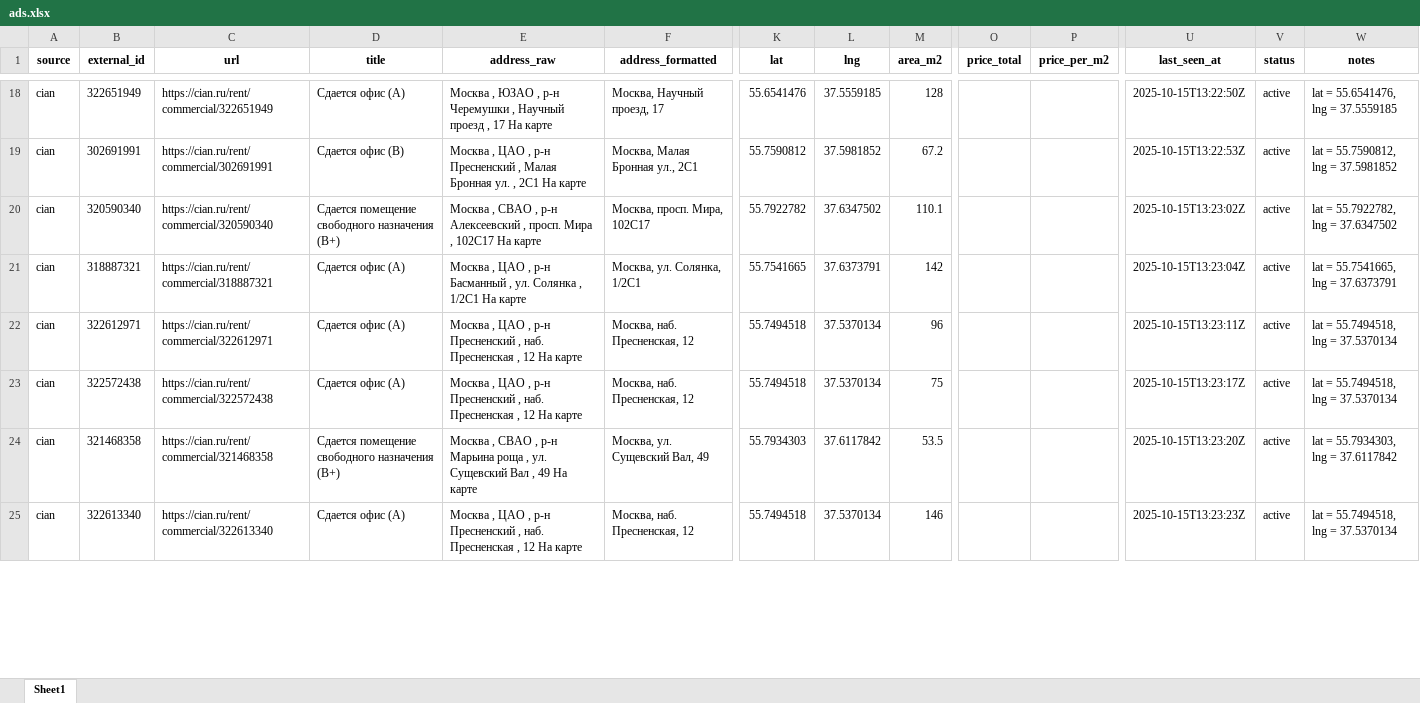
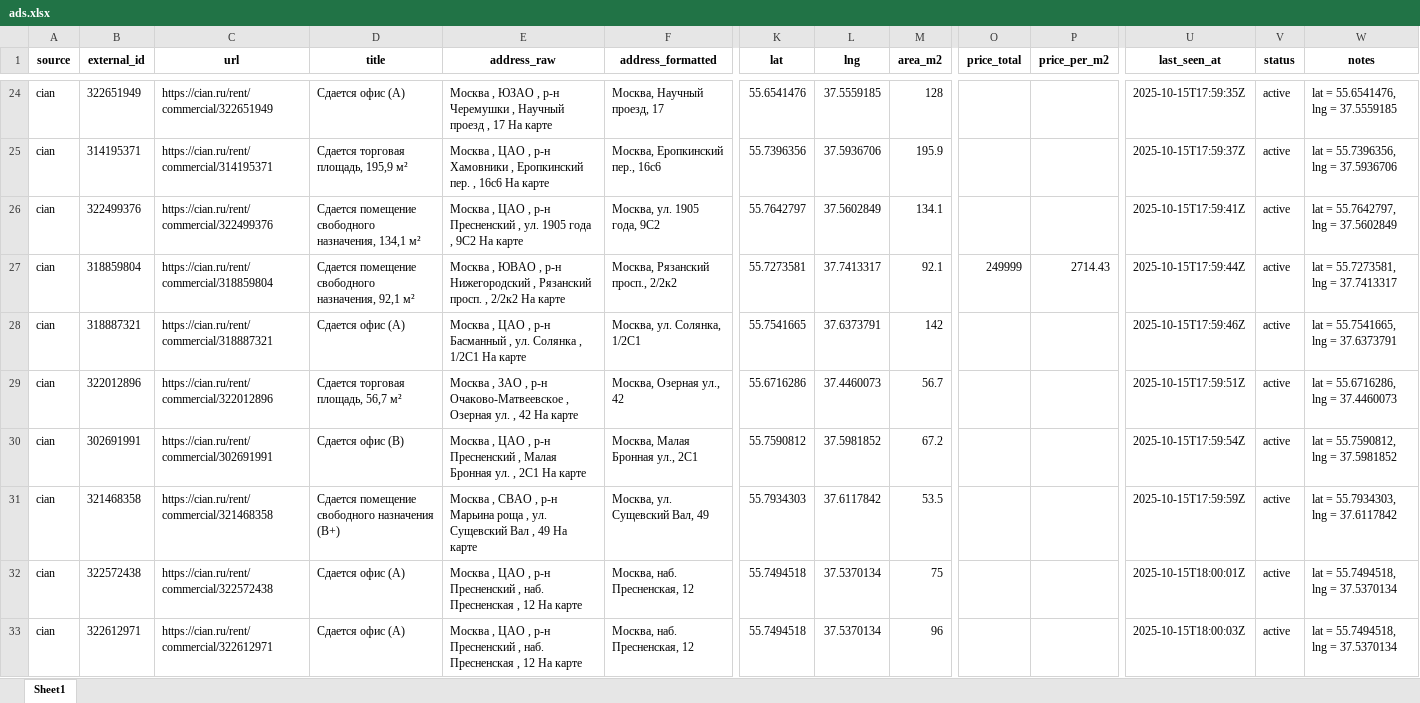
Before and after one commit to YourBrobbb/HHProject, an Excel workbook: Data/ads.xlsx, sheet Sheet1, drawn as a sheet; only a part is shown, gaps mark what is left out; values as stored, in another font and other column widths than the file's, no borders; removed rows and columns are numbered as before the commit, all else as after; rows hold the shown columns only; the diff covers the shown part only; the diff names each change by its address in the sheet, - before the commit and + after, or states it on an @@ line.

```diff
--- a/Data/ads.xlsx (sheet Sheet1)
+++ b/Data/ads.xlsx (sheet Sheet1)
-U24 (last_seen_at): 2025-10-15T13:22:50Z
+U24 (last_seen_at): 2025-10-15T17:59:35Z
-row 19: cian | 302691991 | https://cian.ru/rent/commercial/302691991 | Сдается офис (B) | Москва , ЦАО , р-н Пресненский , Малая Бронная ул. , 2С1 На карте | Москва, Малая Бронная ул., 2С1 | 55.7590812 | 37.5981852 | 67.2 |  |  | 2025-10-15T13:22:53Z | active | lat = 55.7590812, lng = 37.5981852
-row 20: cian | 320590340 | https://cian.ru/rent/commercial/320590340 | Сдается помещение свободного назначения (B+) | Москва , СВАО , р-н Алексеевский , просп. Мира , 102С17 На карте | Москва, просп. Мира, 102С17 | 55.7922782 | 37.6347502 | 110.1 |  |  | 2025-10-15T13:23:02Z | active | lat = 55.7922782, lng = 37.6347502
+row 25: cian | 314195371 | https://cian.ru/rent/commercial/314195371 | Сдается торговая площадь, 195,9 м² | Москва , ЦАО , р-н Хамовники , Еропкинский пер. , 16с6 На карте | Москва, Еропкинский пер., 16с6 | 55.7396356 | 37.5936706 | 195.9 |  |  | 2025-10-15T17:59:37Z | active | lat = 55.7396356, lng = 37.5936706
+row 26: cian | 322499376 | https://cian.ru/rent/commercial/322499376 | Сдается помещение свободного назначения, 134,1 м² | Москва , ЦАО , р-н Пресненский , ул. 1905 года , 9С2 На карте | Москва, ул. 1905 года, 9С2 | 55.7642797 | 37.5602849 | 134.1 |  |  | 2025-10-15T17:59:41Z | active | lat = 55.7642797, lng = 37.5602849
+row 27: cian | 318859804 | https://cian.ru/rent/commercial/318859804 | Сдается помещение свободного назначения, 92,1 м² | Москва , ЮВАО , р-н Нижегородский , Рязанский просп. , 2/2к2 На карте | Москва, Рязанский просп., 2/2к2 | 55.7273581 | 37.7413317 | 92.1 | 249999 | 2714.43 | 2025-10-15T17:59:44Z | active | lat = 55.7273581, lng = 37.7413317
-U28 (last_seen_at): 2025-10-15T13:23:04Z
+U28 (last_seen_at): 2025-10-15T17:59:46Z
-row 22: cian | 322612971 | https://cian.ru/rent/commercial/322612971 | Сдается офис (А) | Москва , ЦАО , р-н Пресненский , наб. Пресненская , 12 На карте | Москва, наб. Пресненская, 12 | 55.7494518 | 37.5370134 | 96 |  |  | 2025-10-15T13:23:11Z | active | lat = 55.7494518, lng = 37.5370134
+row 29: cian | 322012896 | https://cian.ru/rent/commercial/322012896 | Сдается торговая площадь, 56,7 м² | Москва , ЗАО , р-н Очаково-Матвеевское , Озерная ул. , 42 На карте | Москва, Озерная ул., 42 | 55.6716286 | 37.4460073 | 56.7 |  |  | 2025-10-15T17:59:51Z | active | lat = 55.6716286, lng = 37.4460073
+row 30: cian | 302691991 | https://cian.ru/rent/commercial/302691991 | Сдается офис (B) | Москва , ЦАО , р-н Пресненский , Малая Бронная ул. , 2С1 На карте | Москва, Малая Бронная ул., 2С1 | 55.7590812 | 37.5981852 | 67.2 |  |  | 2025-10-15T17:59:54Z | active | lat = 55.7590812, lng = 37.5981852
+row 31: cian | 321468358 | https://cian.ru/rent/commercial/321468358 | Сдается помещение свободного назначения (B+) | Москва , СВАО , р-н Марьина роща , ул. Сущевский Вал , 49 На карте | Москва, ул. Сущевский Вал, 49 | 55.7934303 | 37.6117842 | 53.5 |  |  | 2025-10-15T17:59:59Z | active | lat = 55.7934303, lng = 37.6117842
-U32 (last_seen_at): 2025-10-15T13:23:17Z
+U32 (last_seen_at): 2025-10-15T18:00:01Z
-row 24: cian | 321468358 | https://cian.ru/rent/commercial/321468358 | Сдается помещение свободного назначения (B+) | Москва , СВАО , р-н Марьина роща , ул. Сущевский Вал , 49 На карте | Москва, ул. Сущевский Вал, 49 | 55.7934303 | 37.6117842 | 53.5 |  |  | 2025-10-15T13:23:20Z | active | lat = 55.7934303, lng = 37.6117842
-B33 (external_id): 322613340
+B33 (external_id): 322612971
-C33 (url): https://cian.ru/rent/commercial/322613340
+C33 (url): https://cian.ru/rent/commercial/322612971
-M33 (area_m2): 146
+M33 (area_m2): 96
-U33 (last_seen_at): 2025-10-15T13:23:23Z
+U33 (last_seen_at): 2025-10-15T18:00:03Z
```
Also changed, not shown: 21 added rows, 15 removed rows and 22 edited cells elsewhere in this sheet, 4 other files.
